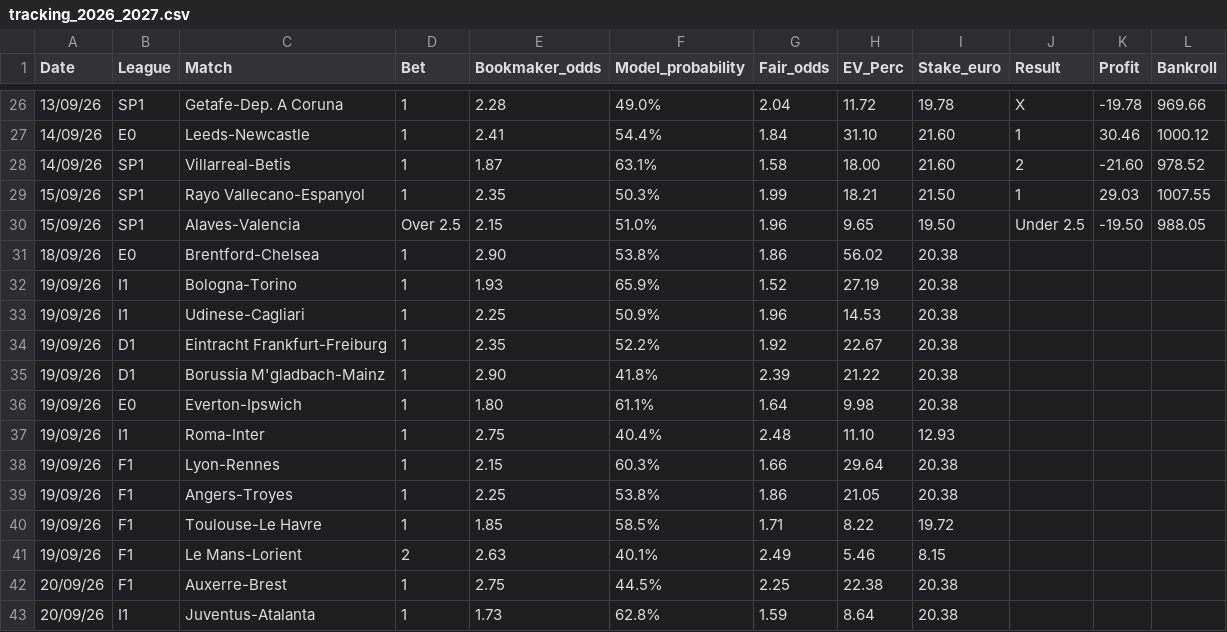
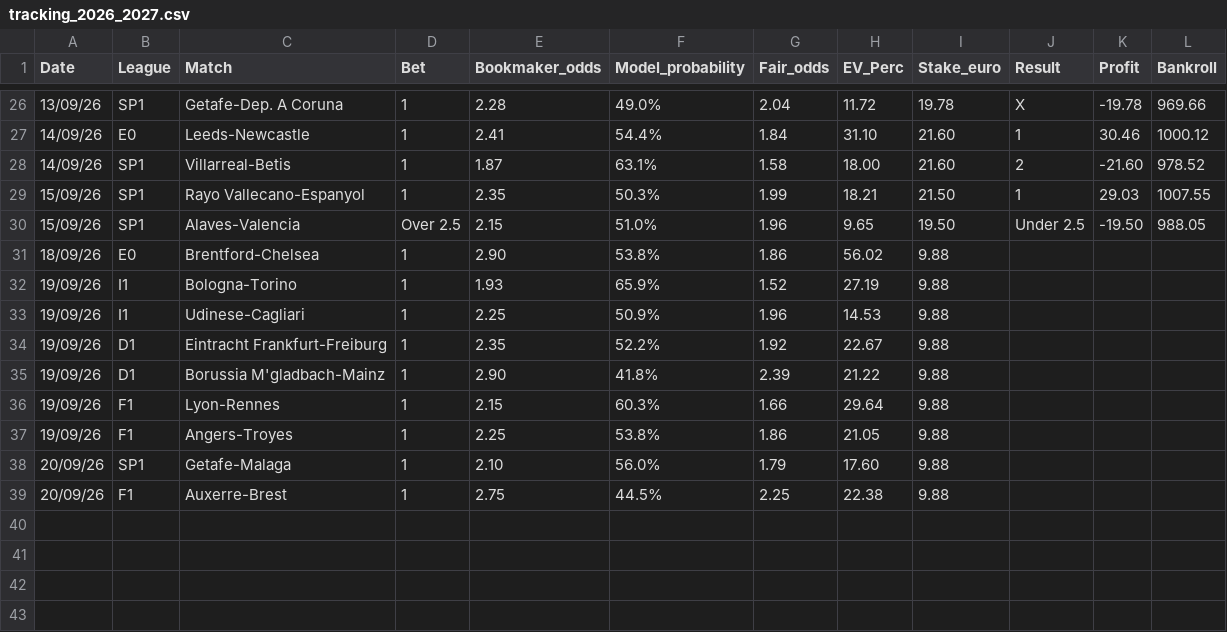
Before and after one commit to fabriziopierfelice03-ai/deep-pitch, a CSV file: tracking_2026_2027.csv, drawn as a sheet; only a part is shown, gaps mark what is left out.

Commit message:
fix(tracking): prune non-compliant pending bets to EV > 13%, size to Quarter-Kelly, and add LaLiga value selection Getafe-Malaga

```diff
--- a/tracking_2026_2027.csv
+++ b/tracking_2026_2027.csv
@@ -30,14 +30,10 @@ Date,League,Match,Bet,Bookmaker_odds,Model_probability,Fair_odds,EV_Perc,Stake_e
 15/09/26,SP1,Alaves-Valencia,Over 2.5,2.15,51.0%,1.96,9.65,19.50,Under 2.5,-19.50,988.05
-18/09/26,E0,Brentford-Chelsea,1,2.90,53.8%,1.86,56.02,20.38,,,
-19/09/26,I1,Bologna-Torino,1,1.93,65.9%,1.52,27.19,20.38,,,
-19/09/26,I1,Udinese-Cagliari,1,2.25,50.9%,1.96,14.53,20.38,,,
-19/09/26,D1,Eintracht Frankfurt-Freiburg,1,2.35,52.2%,1.92,22.67,20.38,,,
-19/09/26,D1,Borussia M'gladbach-Mainz,1,2.90,41.8%,2.39,21.22,20.38,,,
-19/09/26,E0,Everton-Ipswich,1,1.80,61.1%,1.64,9.98,20.38,,,
-19/09/26,I1,Roma-Inter,1,2.75,40.4%,2.48,11.10,12.93,,,
-19/09/26,F1,Lyon-Rennes,1,2.15,60.3%,1.66,29.64,20.38,,,
-19/09/26,F1,Angers-Troyes,1,2.25,53.8%,1.86,21.05,20.38,,,
-19/09/26,F1,Toulouse-Le Havre,1,1.85,58.5%,1.71,8.22,19.72,,,
-19/09/26,F1,Le Mans-Lorient,2,2.63,40.1%,2.49,5.46,8.15,,,
-20/09/26,F1,Auxerre-Brest,1,2.75,44.5%,2.25,22.38,20.38,,,
-20/09/26,I1,Juventus-Atalanta,1,1.73,62.8%,1.59,8.64,20.38,,,
+18/09/26,E0,Brentford-Chelsea,1,2.90,53.8%,1.86,56.02,9.88,,,
+19/09/26,I1,Bologna-Torino,1,1.93,65.9%,1.52,27.19,9.88,,,
+19/09/26,I1,Udinese-Cagliari,1,2.25,50.9%,1.96,14.53,9.88,,,
+19/09/26,D1,Eintracht Frankfurt-Freiburg,1,2.35,52.2%,1.92,22.67,9.88,,,
+19/09/26,D1,Borussia M'gladbach-Mainz,1,2.90,41.8%,2.39,21.22,9.88,,,
+19/09/26,F1,Lyon-Rennes,1,2.15,60.3%,1.66,29.64,9.88,,,
+19/09/26,F1,Angers-Troyes,1,2.25,53.8%,1.86,21.05,9.88,,,
+20/09/26,SP1,Getafe-Malaga,1,2.10,56.0%,1.79,17.60,9.88,,,
+20/09/26,F1,Auxerre-Brest,1,2.75,44.5%,2.25,22.38,9.88,,,
```
Also changed, not shown: 2 other files.
